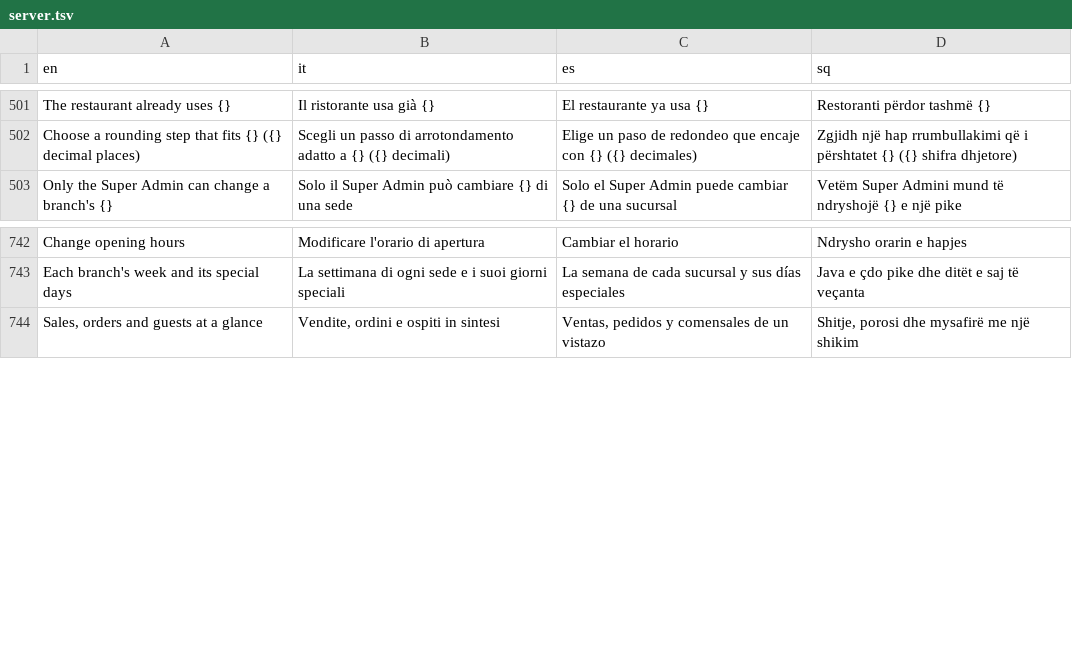
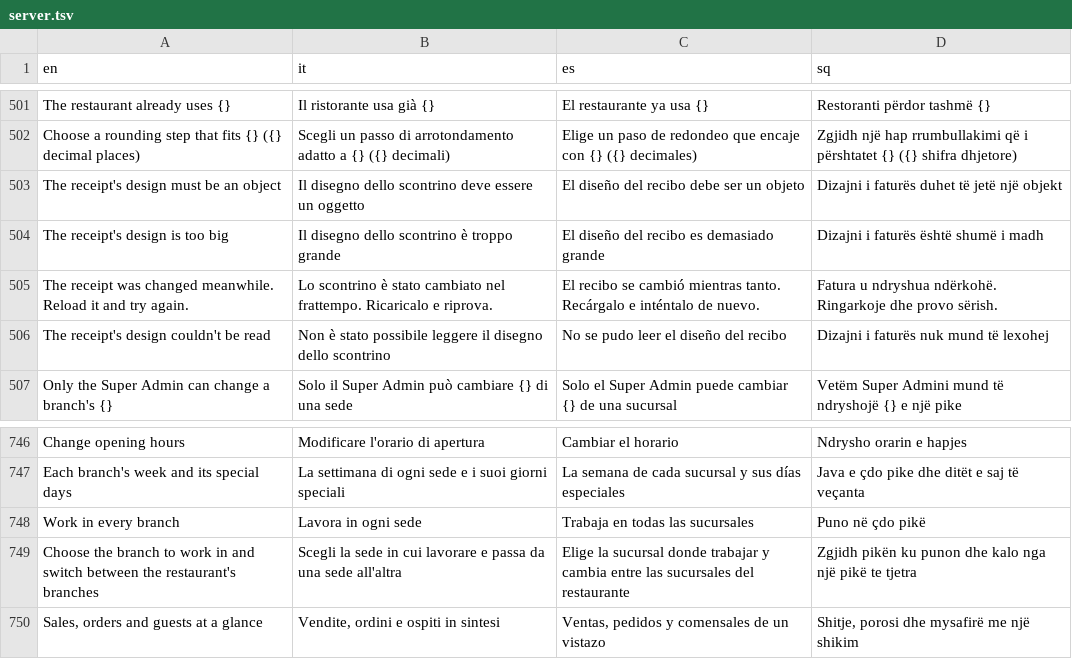
Before and after one commit to Davidi24/POS, a TSV file: back-end/src/main/resources/i18n/server.tsv, drawn as a sheet; only a part is shown, gaps mark what is left out.

Commit message:
feat(server): social links, a branch's exact location and the receipts' design kept; brand colours removed (production pass, step 4)
- Restaurants keep their Instagram, Facebook, TikTok, WhatsApp and Google Maps links (left out = kept, "" = taken off).
- A branch's address keeps its exact location (latitude and longitude, both or neither).
- Both receipts' design (the preliminary bill and the fiscal invoice) is saved per restaurant, with a version against stale
  saves; its pictures are uploaded on their own, released when taken off, and removed after a day if never saved.
- The branding colours are gone (V137). Owners change the restaurant's cover like the logo; branch covers stay the Super
  Admin's. The signed-in person carries their restaurant's logo. New permission "Work in every branch" (BRANCHES_ALL).

```diff
--- a/back-end/src/main/resources/i18n/server.tsv
+++ b/back-end/src/main/resources/i18n/server.tsv
@@ -502,2 +502,6 @@ The restaurant already uses {}	Il ristorante usa già {}	El restaurante ya usa {
 Choose a rounding step that fits {} ({} decimal places)	Scegli un passo di arrotondamento adatto a {} ({} decimali)	Elige un paso de redondeo que encaje con {} ({} decimales)	Zgjidh një hap rrumbullakimi që i përshtatet {} ({} shifra dhjetore)
+The receipt's design must be an object	Il disegno dello scontrino deve essere un oggetto	El diseño del recibo debe ser un objeto	Dizajni i faturës duhet të jetë një objekt
+The receipt's design is too big	Il disegno dello scontrino è troppo grande	El diseño del recibo es demasiado grande	Dizajni i faturës është shumë i madh
+The receipt was changed meanwhile. Reload it and try again.	Lo scontrino è stato cambiato nel frattempo. Ricaricalo e riprova.	El recibo se cambió mientras tanto. Recárgalo e inténtalo de nuevo.	Fatura u ndryshua ndërkohë. Ringarkoje dhe provo sërish.
+The receipt's design couldn't be read	Non è stato possibile leggere il disegno dello scontrino	No se pudo leer el diseño del recibo	Dizajni i faturës nuk mund të lexohej
 Only the Super Admin can change a branch's {}	Solo il Super Admin può cambiare {} di una sede	Solo el Super Admin puede cambiar {} de una sucursal	Vetëm Super Admini mund të ndryshojë {} e një pike
@@ -743,2 +747,4 @@ Change opening hours	Modificare l'orario di apertura	Cambiar el horario	Ndrysho
 Each branch's week and its special days	La settimana di ogni sede e i suoi giorni speciali	La semana de cada sucursal y sus días especiales	Java e çdo pike dhe ditët e saj të veçanta
+Work in every branch	Lavora in ogni sede	Trabaja en todas las sucursales	Puno në çdo pikë
+Choose the branch to work in and switch between the restaurant's branches	Scegli la sede in cui lavorare e passa da una sede all'altra	Elige la sucursal donde trabajar y cambia entre las sucursales del restaurante	Zgjidh pikën ku punon dhe kalo nga një pikë te tjetra
 Sales, orders and guests at a glance	Vendite, ordini e ospiti in sintesi	Ventas, pedidos y comensales de un vistazo	Shitje, porosi dhe mysafirë me një shikim
```
Also changed, not shown: 32 other files.
